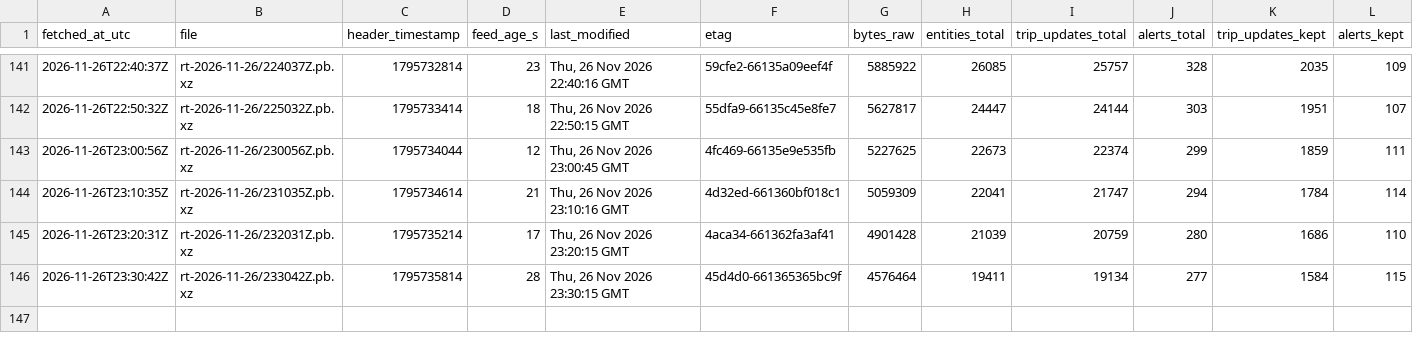
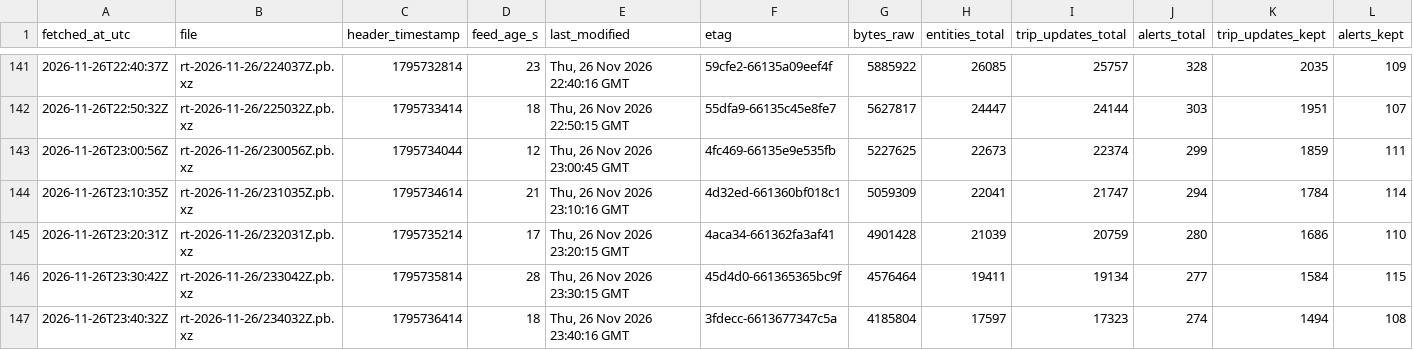
Before and after one commit to FabianGlueck/gtfs-rt-recorder, a CSV file: data/index/2026-11-26.csv, drawn as a sheet; only a part is shown, gaps mark what is left out; rows hold the shown columns only; the diff names each change by its address in the sheet, - before the commit and + after, or states it on an @@ line.

```diff
--- a/data/index/2026-11-26.csv
+++ b/data/index/2026-11-26.csv
+row 147: 2026-11-26T23:40:32Z | rt-2026-11-26/234032Z.pb.xz | 1795736414 | 18 | Thu, 26 Nov 2026 23:40:16 GMT | 3fdecc-6613677347c5a | 4185804 | 17597 | 17323 | 274 | 1494 | 108
```
